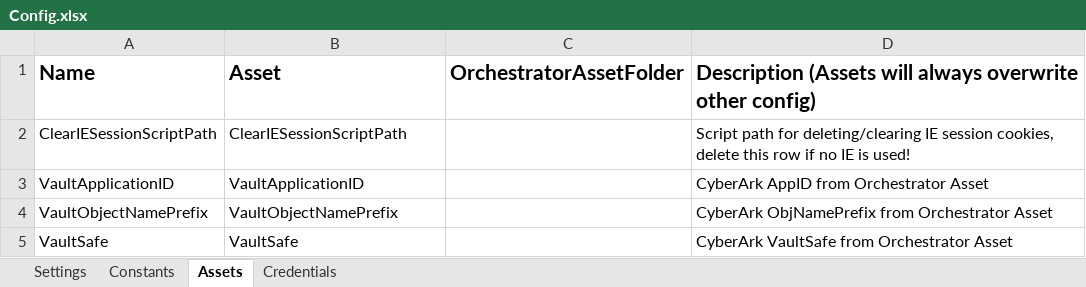
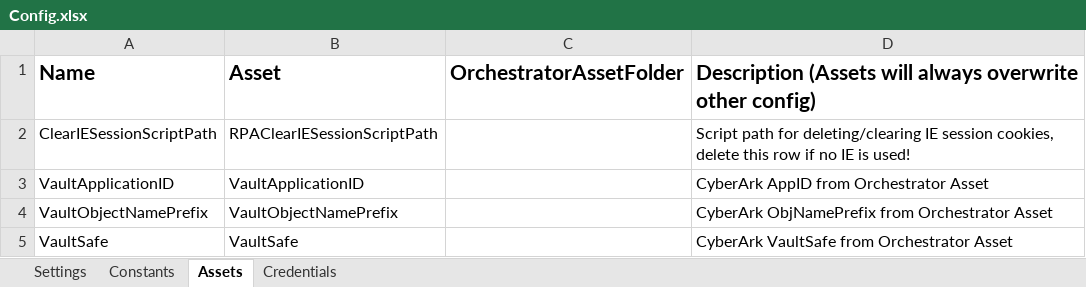
Before and after one commit to JMooreWeb/ProjectName_QueueManager, an Excel workbook: Data/Config.xlsx, sheet Assets, drawn as a sheet; values as stored, in another font and other column widths than the file's, no borders; the diff names each change by its address in the sheet, - before the commit and + after, or states it on an @@ line.

Commit message:
Add scripts

```diff
--- a/Data/Config.xlsx (sheet Assets)
+++ b/Data/Config.xlsx (sheet Assets)
-B2: ClearIESessionScriptPath
+B2: RPAClearIESessionScriptPath
```
Also changed, not shown: sheet Constants, sheet Settings, 7 other files.
